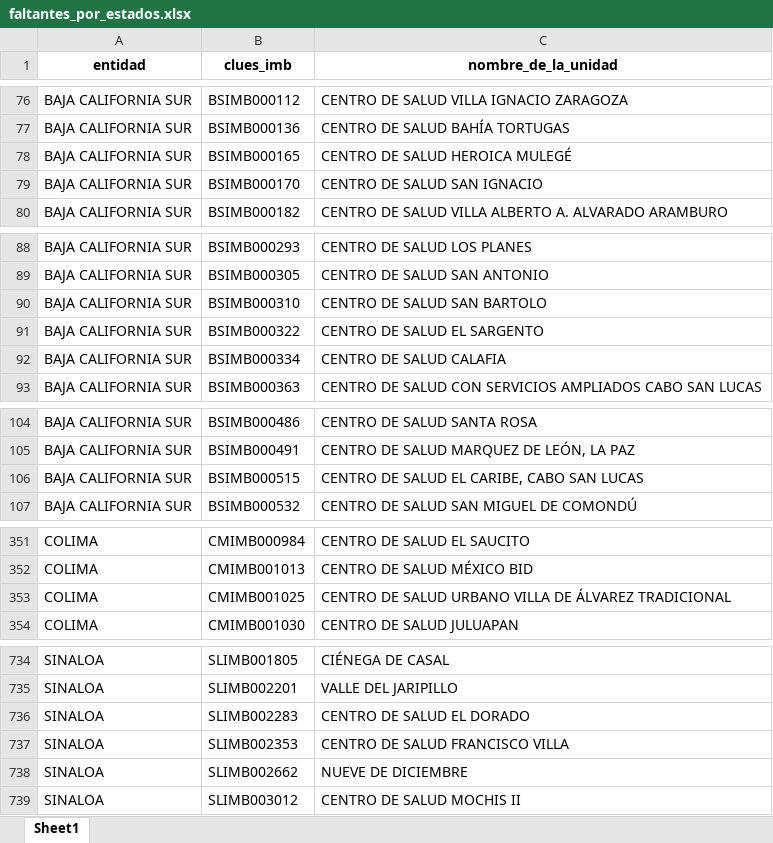
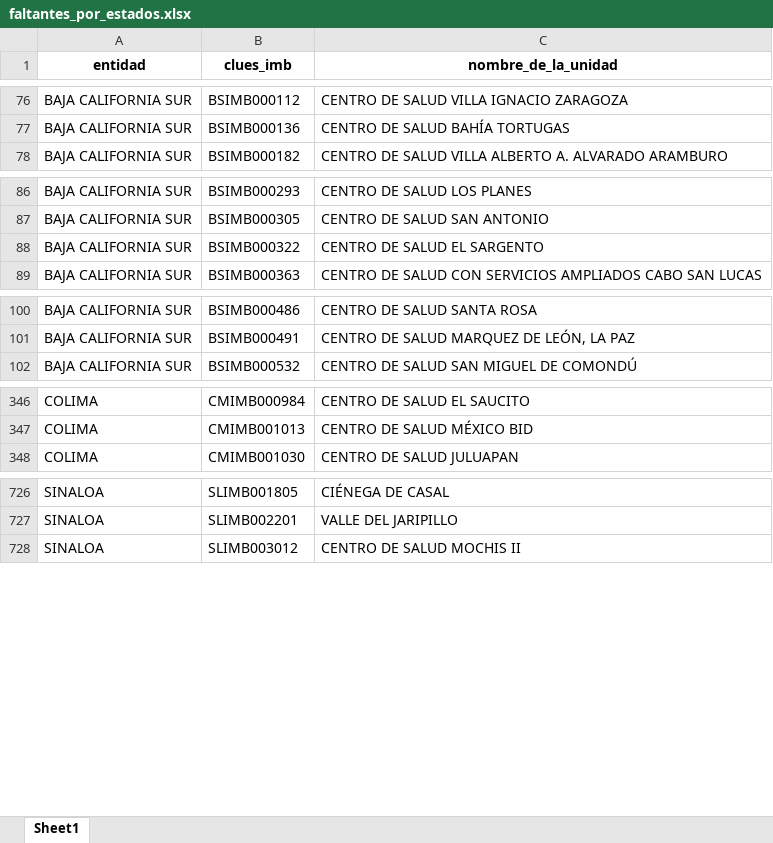
Before and after one commit to servicios-imss-b/informe--de-ang, an Excel workbook: faltantes_por_estados.xlsx, sheet Sheet1, drawn as a sheet; only a part is shown, gaps mark what is left out; values as stored, in another font and other column widths than the file's, no borders; the diff covers the shown part only; the diff names each change by its address in the sheet, - before the commit and + after, or states it on an @@ line.

```diff
--- a/faltantes_por_estados.xlsx (sheet Sheet1)
+++ b/faltantes_por_estados.xlsx (sheet Sheet1)
-row 78: BAJA CALIFORNIA SUR | BSIMB000165 | CENTRO DE SALUD HEROICA MULEGÉ
-row 79: BAJA CALIFORNIA SUR | BSIMB000170 | CENTRO DE SALUD SAN IGNACIO
-row 90: BAJA CALIFORNIA SUR | BSIMB000310 | CENTRO DE SALUD SAN BARTOLO
-row 92: BAJA CALIFORNIA SUR | BSIMB000334 | CENTRO DE SALUD CALAFIA
-row 106: BAJA CALIFORNIA SUR | BSIMB000515 | CENTRO DE SALUD EL CARIBE, CABO SAN LUCAS
-row 353: COLIMA | CMIMB001025 | CENTRO DE SALUD URBANO VILLA DE ÁLVAREZ TRADICIONAL
-row 736: SINALOA | SLIMB002283 | CENTRO DE SALUD EL DORADO
-row 737: SINALOA | SLIMB002353 | CENTRO DE SALUD FRANCISCO VILLA
-row 738: SINALOA | SLIMB002662 | NUEVE DE DICIEMBRE
```
Also changed, not shown: 4 removed rows elsewhere in this sheet, tabla_avance.xlsx, tabla_entidades.xlsx, 4 other files.
